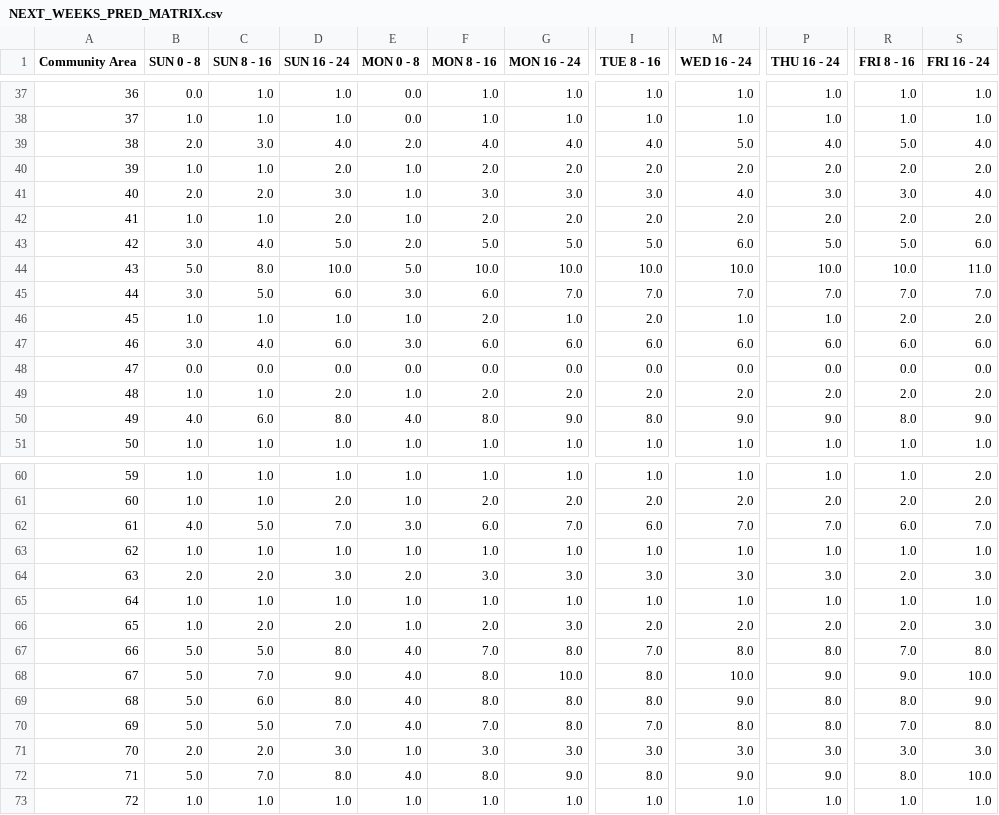
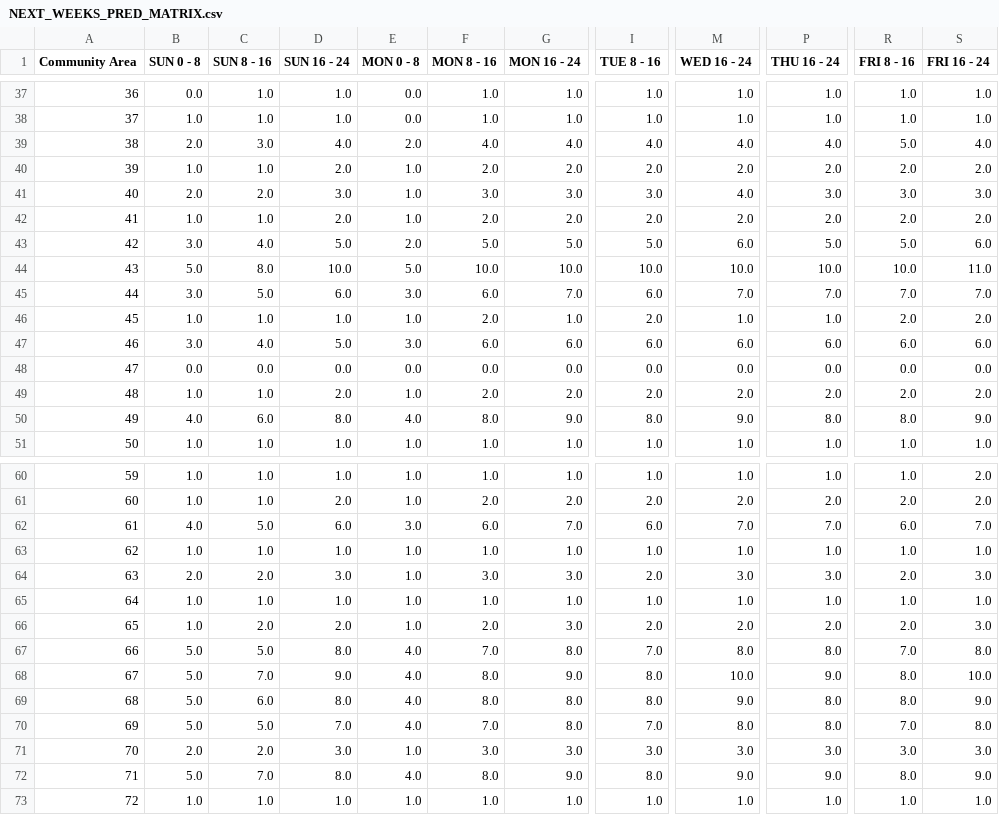
Before and after one commit to leaflettuce/chicago_crime, a CSV file: reports/NEXT_WEEKS_PRED_MATRIX.csv, drawn as a sheet; only a part is shown, gaps mark what is left out; the diff covers the shown part only; the diff names each change by its address in the sheet, - before the commit and + after, or states it on an @@ line.

```diff
--- a/reports/NEXT_WEEKS_PRED_MATRIX.csv
+++ b/reports/NEXT_WEEKS_PRED_MATRIX.csv
-M39 (WED 16 - 24): 5.0
+M39 (WED 16 - 24): 4.0
-S41 (FRI 16 - 24): 4.0
+S41 (FRI 16 - 24): 3.0
-I45 (TUE 8 - 16): 7.0
+I45 (TUE 8 - 16): 6.0
-D47 (SUN 16 - 24): 6.0
+D47 (SUN 16 - 24): 5.0
-P50 (THU 16 - 24): 9.0
+P50 (THU 16 - 24): 8.0
-D62 (SUN 16 - 24): 7.0
+D62 (SUN 16 - 24): 6.0
-E64 (MON 0 - 8): 2.0
+E64 (MON 0 - 8): 1.0
-I64 (TUE 8 - 16): 3.0
+I64 (TUE 8 - 16): 2.0
-G68 (MON 16 - 24): 10.0
+G68 (MON 16 - 24): 9.0
-R68 (FRI 8 - 16): 9.0
+R68 (FRI 8 - 16): 8.0
-S72 (FRI 16 - 24): 10.0
+S72 (FRI 16 - 24): 9.0
```
Also changed, not shown: 19 edited cells elsewhere in this file, 3 other files.
